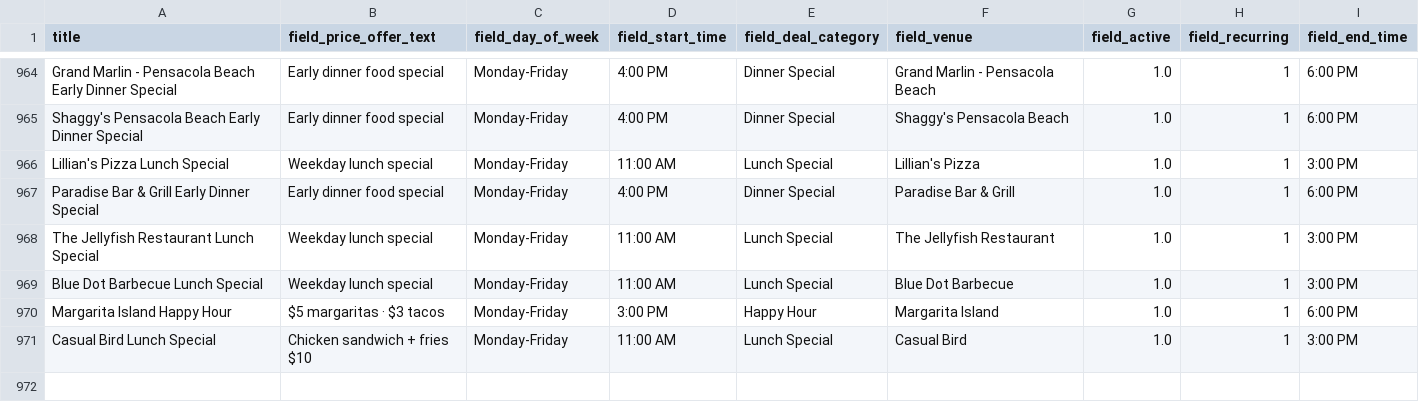
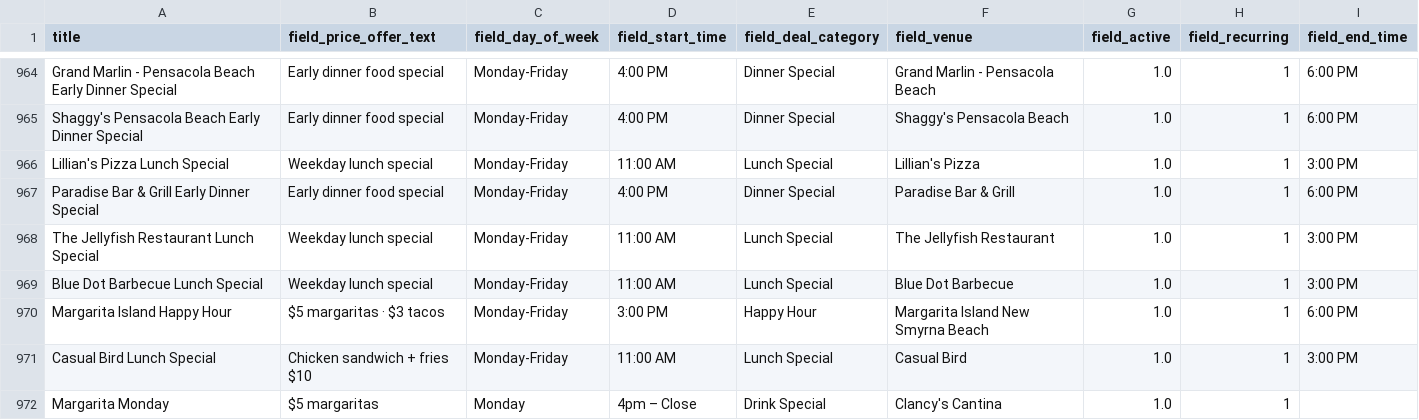
Before and after one commit to netboss/spotdeals, a CSV file: web/modules/custom/spotdeals_import/data/deals.csv, drawn as a sheet; only a part is shown, gaps mark what is left out.

Commit message:
SD-061: Fix Clancys Cantina and Margarita Island New Smyrna Beach venues and deals

```diff
--- a/web/modules/custom/spotdeals_import/data/deals.csv
+++ b/web/modules/custom/spotdeals_import/data/deals.csv
@@ -969,3 +969,4 @@ The Jellyfish Restaurant Lunch Special,Weekday lunch special,Monday-Friday,11:00
 Blue Dot Barbecue Lunch Special,Weekday lunch special,Monday-Friday,11:00 AM,Lunch Special,Blue Dot Barbecue,1.0,1,3:00 PM
-Margarita Island Happy Hour,$5 margaritas · $3 tacos,Monday-Friday,3:00 PM,Happy Hour,Margarita Island,1.0,1,6:00 PM
+Margarita Island Happy Hour,$5 margaritas · $3 tacos,Monday-Friday,3:00 PM,Happy Hour,Margarita Island New Smyrna Beach,1.0,1,6:00 PM
 Casual Bird Lunch Special,Chicken sandwich + fries $10,Monday-Friday,11:00 AM,Lunch Special,Casual Bird,1.0,1,3:00 PM
+Margarita Monday,$5 margaritas,Monday,4pm – Close,Drink Special,Clancy's Cantina,1.0,1,
```
Also changed, not shown: web/modules/custom/spotdeals_import/data/venues.csv.
